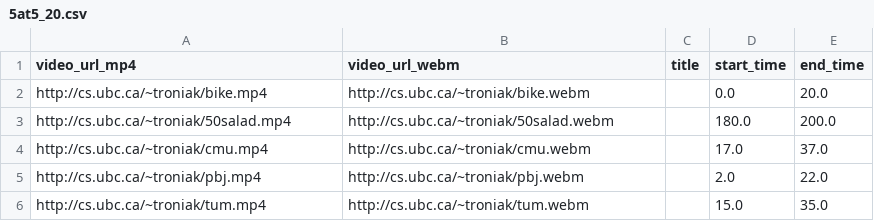
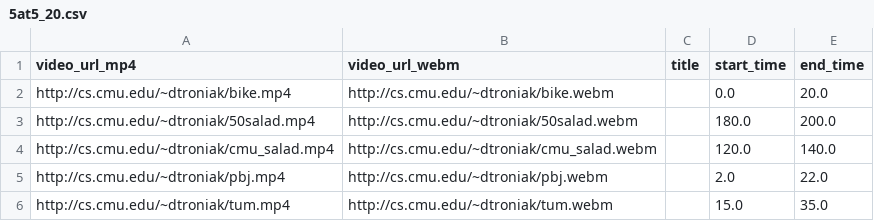
Before and after one commit to troniak/HHM-OCTAB, a CSV file: mturk/input/5at5_20.csv, drawn as a sheet.

```diff
--- a/mturk/input/5at5_20.csv
+++ b/mturk/input/5at5_20.csv
@@ -1,6 +1,6 @@
 video_url_mp4,video_url_webm,title,start_time,end_time
-http://cs.ubc.ca/~troniak/bike.mp4,http://cs.ubc.ca/~troniak/bike.webm,,0.0,20.0
-http://cs.ubc.ca/~troniak/50salad.mp4,http://cs.ubc.ca/~troniak/50salad.webm,,180.0,200.0
-http://cs.ubc.ca/~troniak/cmu.mp4,http://cs.ubc.ca/~troniak/cmu.webm,,17.0,37.0
-http://cs.ubc.ca/~troniak/pbj.mp4,http://cs.ubc.ca/~troniak/pbj.webm,,2.0,22.0
-http://cs.ubc.ca/~troniak/tum.mp4,http://cs.ubc.ca/~troniak/tum.webm,,15.0,35.0
+http://cs.cmu.edu/~dtroniak/bike.mp4,http://cs.cmu.edu/~dtroniak/bike.webm,,0.0,20.0
+http://cs.cmu.edu/~dtroniak/50salad.mp4,http://cs.cmu.edu/~dtroniak/50salad.webm,,180.0,200.0
+http://cs.cmu.edu/~dtroniak/cmu_salad.mp4,http://cs.cmu.edu/~dtroniak/cmu_salad.webm,,120.0,140.0
+http://cs.cmu.edu/~dtroniak/pbj.mp4,http://cs.cmu.edu/~dtroniak/pbj.webm,,2.0,22.0
+http://cs.cmu.edu/~dtroniak/tum.mp4,http://cs.cmu.edu/~dtroniak/tum.webm,,15.0,35.0
```
Also changed, not shown: mturk/input/5at5.csv, mturk/input/5at5_10.csv, 17 other files.
